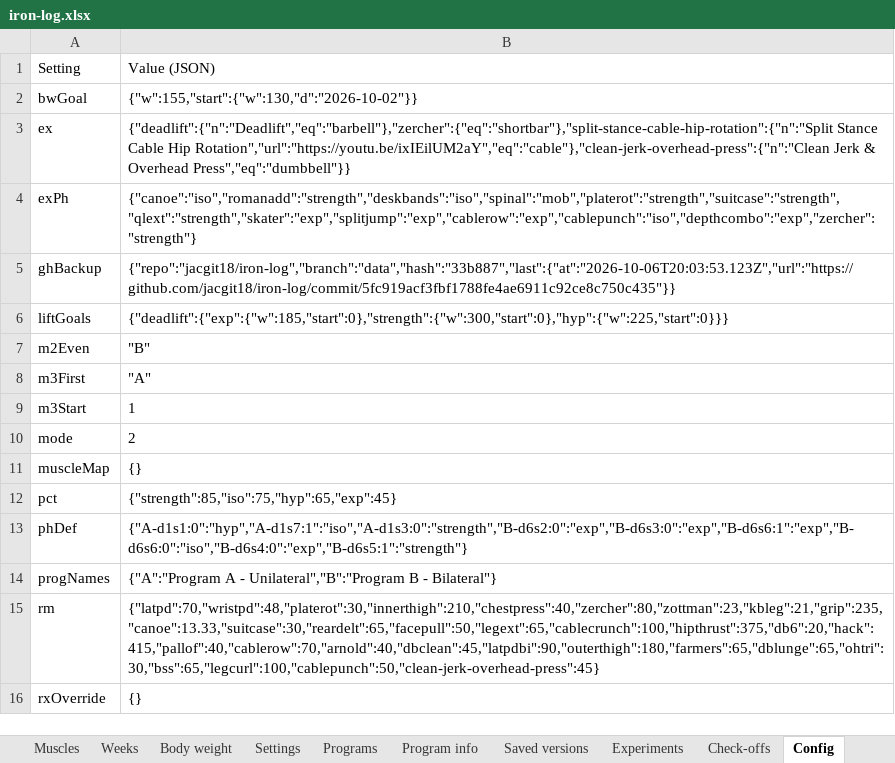
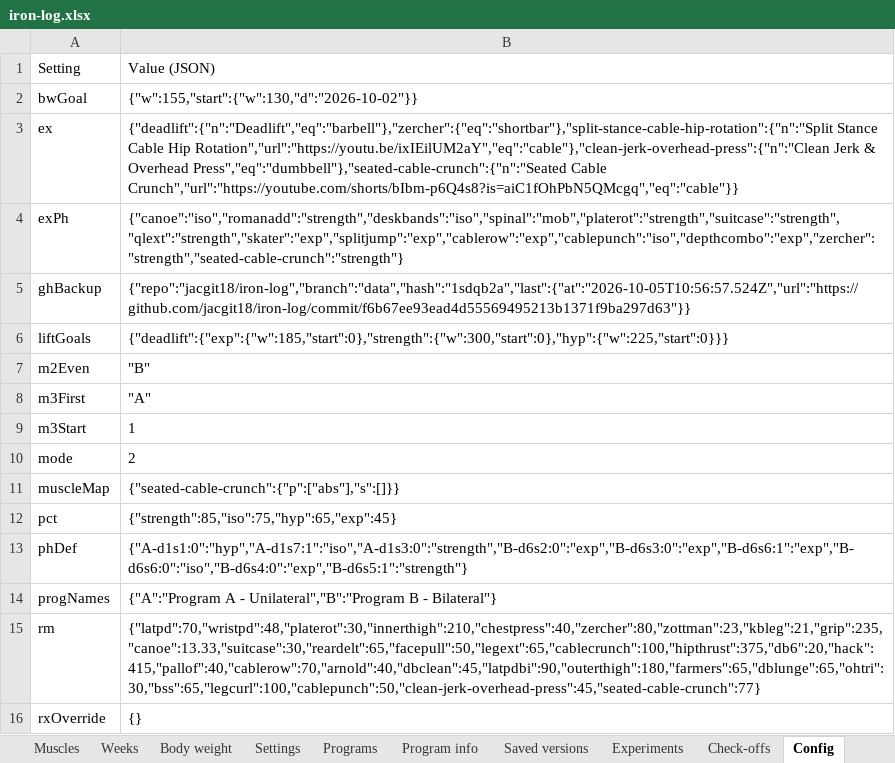
Before and after one commit to jacgit18/iron-log, an Excel workbook: iron-log.xlsx, sheet Config, drawn as a sheet; values as stored, in another font and other column widths than the file's, no borders; the diff names each change by its address in the sheet, - before the commit and + after, or states it on an @@ line.

```diff
--- a/iron-log.xlsx (sheet Config)
+++ b/iron-log.xlsx (sheet Config)
-B3: …& Overhead Press","eq":"dumbbell"}}
+B3: …& Overhead Press","eq":"dumbbell"},"seated-cable-crunch":{"n":"Seated Cable Crunch","url":"https://youtube.com/shorts/bIbm-p6Q4s8?is=aiC1fOhPbN5QMcgq","eq":"cable"}}
-B4: {"canoe":"iso","romanadd":"strength","deskbands":"iso","spinal":"mob","platerot":"strength","suitcase":"strength","qlext":"strength","skater":"exp","splitjump":"exp","cablerow":"exp","cablepunch":"iso","depthcombo":"exp","zercher":"strength"}
+B4: {"canoe":"iso","romanadd":"strength","deskbands":"iso","spinal":"mob","platerot":"strength","suitcase":"strength","qlext":"strength","skater":"exp","splitjump":"exp","cablerow":"exp","cablepunch":"iso","depthcombo":"exp","zercher":"strength","seated-cable-crunch":"strength"}
-B5: {"repo":"jacgit18/iron-log","branch":"data","hash":"33b887","last":{"at":"2026-10-06T20:03:53.123Z","url":"https://github.com/jacgit18/iron-log/commit/5fc919acf3fbf1788fe4ae6911c92ce8c750c435"}}
+B5: {"repo":"jacgit18/iron-log","branch":"data","hash":"1sdqb2a","last":{"at":"2026-10-05T10:56:57.524Z","url":"https://github.com/jacgit18/iron-log/commit/f6b67ee93ead4d55569495213b1371f9ba297d63"}}
-B11: {}
+B11: {"seated-cable-crunch":{"p":["abs"],"s":[]}}
-B15: {"latpd":70,"wristpd":48,"platerot":30,"innerthigh":210,"chestpress":40,"zercher":80,"zottman":23,"kbleg":21,"grip":235,"canoe":13.33,"suitcase":30,"reardelt":65,"facepull":50,"legext":65,"cablecrunch":100,"hipthrust":375,"db6":20,"hack":415,"pallof":40,"cablerow":70,"arnold":40,"dbclean":45,"latpdbi":90,"outerthigh":180,"farmers":65,"dblunge":65,"ohtri":30,"bss":65,"legcurl":100,"cablepunch":50,"clean-jerk-overhead-press":45}
+B15: {"latpd":70,"wristpd":48,"platerot":30,"innerthigh":210,"chestpress":40,"zercher":80,"zottman":23,"kbleg":21,"grip":235,"canoe":13.33,"suitcase":30,"reardelt":65,"facepull":50,"legext":65,"cablecrunch":100,"hipthrust":375,"db6":20,"hack":415,"pallof":40,"cablerow":70,"arnold":40,"dbclean":45,"latpdbi":90,"outerthigh":180,"farmers":65,"dblunge":65,"ohtri":30,"bss":65,"legcurl":100,"cablepunch":50,"clean-jerk-overhead-press":45,"seated-cable-crunch":77}
```
Also changed, not shown: sheet Programs, sheet Weeks, sheet Muscles, sheet Settings, 1 other file.
